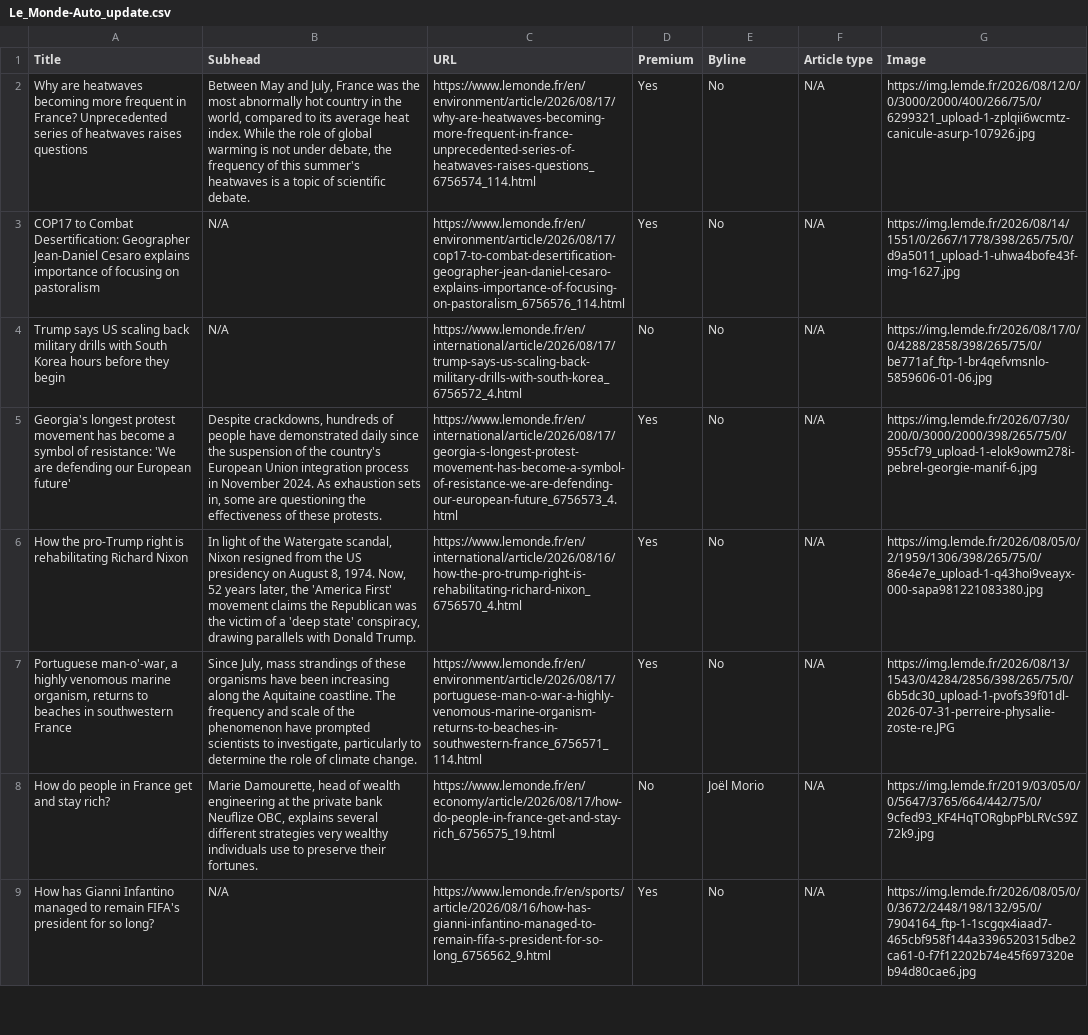
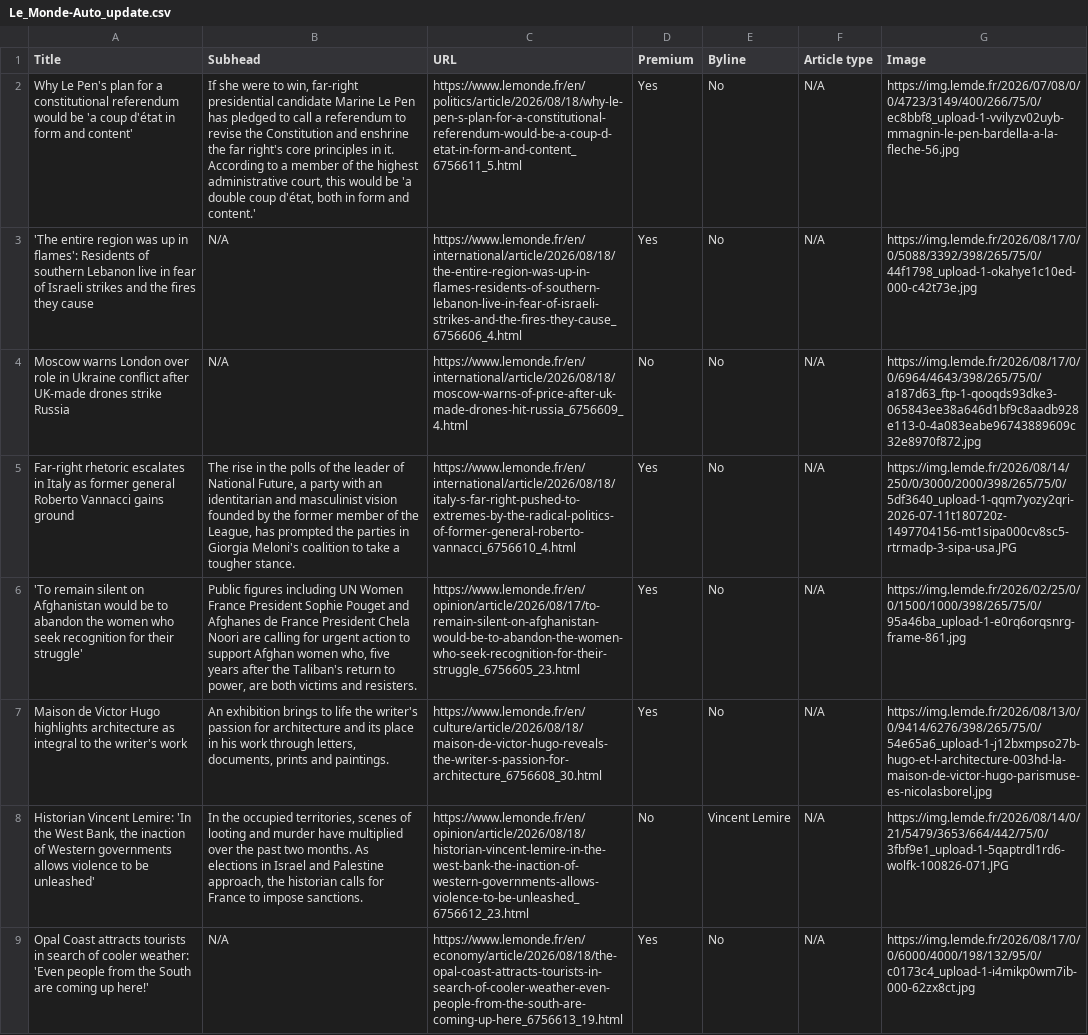
Before and after one commit to ChrisCaurla/07-homework-Le_Monde, a CSV file: Le_Monde-Auto_update.csv, drawn as a sheet; only a part is shown; the diff covers the shown part only; the diff names each change by its address in the sheet, - before the commit and + after, or states it on an @@ line.

```diff
--- a/Le_Monde-Auto_update.csv
+++ b/Le_Monde-Auto_update.csv
-A2 (Title): Why are heatwaves becoming more frequent in France? Unprecedented series of heatwaves raises questions
+A2 (Title): Why Le Pen's plan for a constitutional referendum would be 'a coup d'état in form and content'
-B2 (Subhead): Between May and July, France was the most abnormally hot country in the world, compared to its average heat index. While the role of global warming is not under debate, the frequency of this summer's heatwaves is a topic of scientific debate.
+B2 (Subhead): If she were to win, far-right presidential candidate Marine Le Pen has pledged to call a referendum to revise the Constitution and enshrine the far right's core principles in it. According to a member of the highest administrative court, this would be 'a double coup d'état, both in form and content.'
-C2 (URL): https://www.lemonde.fr/en/environment/article/2026/08/17/why-are-heatwaves-becoming-more-frequent-in-france-unprecedented-series-of-heatwaves-raises-questions_6756574_114.html
+C2 (URL): https://www.lemonde.fr/en/politics/article/2026/08/18/why-le-pen-s-plan-for-a-constitutional-referendum-would-be-a-coup-d-etat-in-form-and-content_6756611_5.html
-G2 (Image): https://img.lemde.fr/2026/08/12/0/0/3000/2000/400/266/75/0/6299321_upload-1-zplqii6wcmtz-canicule-asurp-107926.jpg
+G2 (Image): https://img.lemde.fr/2026/07/08/0/0/4723/3149/400/266/75/0/ec8bbf8_upload-1-vvilyzv02uyb-mmagnin-le-pen-bardella-a-la-fleche-56.jpg
-A3 (Title): COP17 to Combat Desertification: Geographer Jean-Daniel Cesaro explains importance of focusing on pastoralism
+A3 (Title): 'The entire region was up in flames': Residents of southern Lebanon live in fear of Israeli strikes and the fires they cause
-C3 (URL): https://www.lemonde.fr/en/environment/article/2026/08/17/cop17-to-combat-desertification-geographer-jean-daniel-cesaro-explains-importance-of-focusing-on-pastoralism_6756576_114.html
+C3 (URL): https://www.lemonde.fr/en/international/article/2026/08/18/the-entire-region-was-up-in-flames-residents-of-southern-lebanon-live-in-fear-of-israeli-strikes-and-the-fires-they-cause_6756606_4.html
-G3 (Image): https://img.lemde.fr/2026/08/14/1551/0/2667/1778/398/265/75/0/d9a5011_upload-1-uhwa4bofe43f-img-1627.jpg
+G3 (Image): https://img.lemde.fr/2026/08/17/0/0/5088/3392/398/265/75/0/44f1798_upload-1-okahye1c10ed-000-c42t73e.jpg
-A4 (Title): Trump says US scaling back military drills with South Korea hours before they begin
+A4 (Title): Moscow warns London over role in Ukraine conflict after UK-made drones strike Russia
-C4 (URL): https://www.lemonde.fr/en/international/article/2026/08/17/trump-says-us-scaling-back-military-drills-with-south-korea_6756572_4.html
+C4 (URL): https://www.lemonde.fr/en/international/article/2026/08/18/moscow-warns-of-price-after-uk-made-drones-hit-russia_6756609_4.html
-G4 (Image): https://img.lemde.fr/2026/08/17/0/0/4288/2858/398/265/75/0/be771af_ftp-1-br4qefvmsnlo-5859606-01-06.jpg
+G4 (Image): https://img.lemde.fr/2026/08/17/0/0/6964/4643/398/265/75/0/a187d63_ftp-1-qooqds93dke3-065843ee38a646d1bf9c8aadb928e113-0-4a083eabe96743889609c32e8970f872.jpg
-A5 (Title): Georgia's longest protest movement has become a symbol of resistance: 'We are defending our European future'
+A5 (Title): Far-right rhetoric escalates in Italy as former general Roberto Vannacci gains ground
-B5 (Subhead): Despite crackdowns, hundreds of people have demonstrated daily since the suspension of the country's European Union integration process in November 2024. As exhaustion sets in, some are questioning the effectiveness of these protests.
+B5 (Subhead): The rise in the polls of the leader of National Future, a party with an identitarian and masculinist vision founded by the former member of the League, has prompted the parties in Giorgia Meloni's coalition to take a tougher stance.
-C5 (URL): https://www.lemonde.fr/en/international/article/2026/08/17/georgia-s-longest-protest-movement-has-become-a-symbol-of-resistance-we-are-defending-our-european-future_6756573_4.html
+C5 (URL): https://www.lemonde.fr/en/international/article/2026/08/18/italy-s-far-right-pushed-to-extremes-by-the-radical-politics-of-former-general-roberto-vannacci_6756610_4.html
-G5 (Image): https://img.lemde.fr/2026/07/30/200/0/3000/2000/398/265/75/0/955cf79_upload-1-elok9owm278i-pebrel-georgie-manif-6.jpg
+G5 (Image): https://img.lemde.fr/2026/08/14/250/0/3000/2000/398/265/75/0/5df3640_upload-1-qqm7yozy2qri-2026-07-11t180720z-1497704156-mt1sipa000cv8sc5-rtrmadp-3-sipa-usa.JPG
-A6 (Title): How the pro-Trump right is rehabilitating Richard Nixon
+A6 (Title): 'To remain silent on Afghanistan would be to abandon the women who seek recognition for their struggle'
-B6 (Subhead): In light of the Watergate scandal, Nixon resigned from the US presidency on August 8, 1974. Now, 52 years later, the 'America First' movement claims the Republican was the victim of a 'deep state' conspiracy, drawing parallels with Donald Trump.
+B6 (Subhead): Public figures including UN Women France President Sophie Pouget and Afghanes de France President Chela Noori are calling for urgent action to support Afghan women who, five years after the Taliban's return to power, are both victims and resisters.
-C6 (URL): https://www.lemonde.fr/en/international/article/2026/08/16/how-the-pro-trump-right-is-rehabilitating-richard-nixon_6756570_4.html
+C6 (URL): https://www.lemonde.fr/en/opinion/article/2026/08/17/to-remain-silent-on-afghanistan-would-be-to-abandon-the-women-who-seek-recognition-for-their-struggle_6756605_23.html
-G6 (Image): https://img.lemde.fr/2026/08/05/0/2/1959/1306/398/265/75/0/86e4e7e_upload-1-q43hoi9veayx-000-sapa981221083380.jpg
+G6 (Image): https://img.lemde.fr/2026/02/25/0/0/1500/1000/398/265/75/0/95a46ba_upload-1-e0rq6orqsnrg-frame-861.jpg
-A7 (Title): Portuguese man-o'-war, a highly venomous marine organism, returns to beaches in southwestern France
+A7 (Title): Maison de Victor Hugo highlights architecture as integral to the writer's work
-B7 (Subhead): Since July, mass strandings of these organisms have been increasing along the Aquitaine coastline. The frequency and scale of the phenomenon have prompted scientists to investigate, particularly to determine the role of climate change.
+B7 (Subhead): An exhibition brings to life the writer's passion for architecture and its place in his work through letters, documents, prints and paintings.
-C7 (URL): https://www.lemonde.fr/en/environment/article/2026/08/17/portuguese-man-o-war-a-highly-venomous-marine-organism-returns-to-beaches-in-southwestern-france_6756571_114.html
+C7 (URL): https://www.lemonde.fr/en/culture/article/2026/08/18/maison-de-victor-hugo-reveals-the-writer-s-passion-for-architecture_6756608_30.html
-G7 (Image): https://img.lemde.fr/2026/08/13/1543/0/4284/2856/398/265/75/0/6b5dc30_upload-1-pvofs39f01dl-2026-07-31-perreire-physalie-zoste-re.JPG
+G7 (Image): https://img.lemde.fr/2026/08/13/0/0/9414/6276/398/265/75/0/54e65a6_upload-1-j12bxmpso27b-hugo-et-l-architecture-003hd-la-maison-de-victor-hugo-parismuse-es-nicolasborel.jpg
-A8 (Title): How do people in France get and stay rich?
+A8 (Title): Historian Vincent Lemire: 'In the West Bank, the inaction of Western governments allows violence to be unleashed'
-B8 (Subhead): Marie Damourette, head of wealth engineering at the private bank Neuflize OBC, explains several different strategies very wealthy individuals use to preserve their fortunes.
+B8 (Subhead): In the occupied territories, scenes of looting and murder have multiplied over the past two months. As elections in Israel and Palestine approach, the historian calls for France to impose sanctions.
-C8 (URL): https://www.lemonde.fr/en/economy/article/2026/08/17/how-do-people-in-france-get-and-stay-rich_6756575_19.html
+C8 (URL): https://www.lemonde.fr/en/opinion/article/2026/08/18/historian-vincent-lemire-in-the-west-bank-the-inaction-of-western-governments-allows-violence-to-be-unleashed_6756612_23.html
-E8 (Byline): Joël Morio
+E8 (Byline): Vincent Lemire
-G8 (Image): https://img.lemde.fr/2019/03/05/0/0/5647/3765/664/442/75/0/9cfed93_KF4HqTORgbpPbLRVcS9Z72k9.jpg
+G8 (Image): https://img.lemde.fr/2026/08/14/0/21/5479/3653/664/442/75/0/3fbf9e1_upload-1-5qaptrdl1rd6-wolfk-100826-071.JPG
-A9 (Title): How has Gianni Infantino managed to remain FIFA's president for so long?
+A9 (Title): Opal Coast attracts tourists in search of cooler weather: 'Even people from the South are coming up here!'
-C9 (URL): https://www.lemonde.fr/en/sports/article/2026/08/16/how-has-gianni-infantino-managed-to-remain-fifa-s-president-for-so-long_6756562_9.html
+C9 (URL): https://www.lemonde.fr/en/economy/article/2026/08/18/the-opal-coast-attracts-tourists-in-search-of-cooler-weather-even-people-from-the-south-are-coming-up-here_6756613_19.html
-G9 (Image): https://img.lemde.fr/2026/08/05/0/0/3672/2448/198/132/95/0/7904164_ftp-1-1scgqx4iaad7-465cbf958f144a3396520315dbe2ca61-0-f7f12202b74e45f697320eb94d80cae6.jpg
+G9 (Image): https://img.lemde.fr/2026/08/17/0/0/6000/4000/198/132/95/0/c0173c4_upload-1-i4mikp0wm7ib-000-62zx8ct.jpg
```
Also changed, not shown: 3 added rows, 3 removed rows and 36 edited cells elsewhere in this file.
